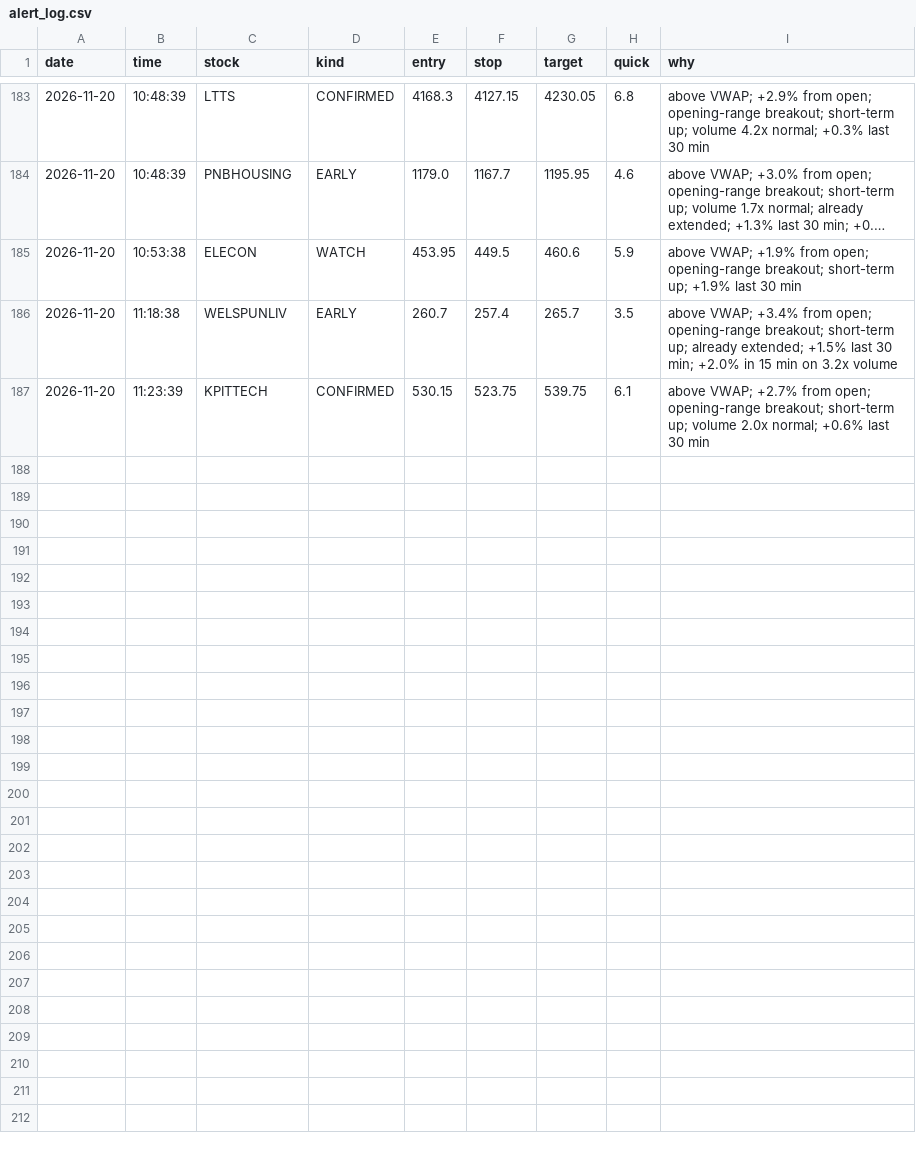
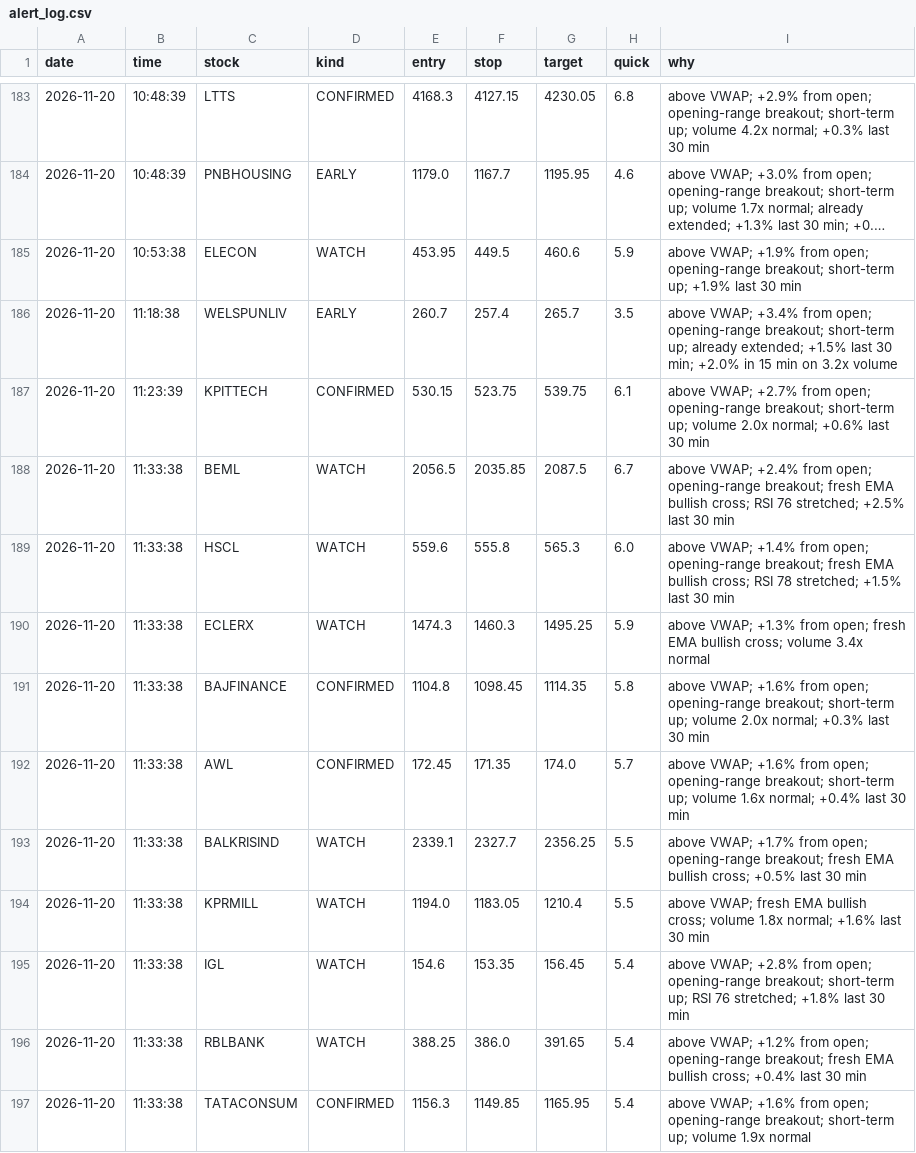
Before and after one commit to Basha17/mystock, a CSV file: alert_log.csv, drawn as a sheet; only a part is shown, gaps mark what is left out; long unchanged cells end in ….

Commit message:
Update alert log

```diff
--- a/alert_log.csv
+++ b/alert_log.csv
@@ -187 +187,11 @@ date,time,stock,kind,entry,stop,target,quick,why
 2026-11-20,11:23:39,KPITTECH,CONFIRMED,530.15,523.75,539.75,6.1,above VWAP; +2.7% from open; opening-range breakout; short-term up; volume 2.0x normal; +0.6% last 30 min
+2026-11-20,11:33:38,BEML,WATCH,2056.5,2035.85,2087.5,6.7,above VWAP; +2.4% from open; opening-range breakout; fresh EMA bullish cross; RSI 76 stretched; +2.5% last 30 min
+2026-11-20,11:33:38,HSCL,WATCH,559.6,555.8,565.3,6.0,above VWAP; +1.4% from open; opening-range breakout; fresh EMA bullish cross; RSI 78 stretched; +1.5% last 30 min
+2026-11-20,11:33:38,ECLERX,WATCH,1474.3,1460.3,1495.25,5.9,above VWAP; +1.3% from open; fresh EMA bullish cross; volume 3.4x normal
+2026-11-20,11:33:38,BAJFINANCE,CONFIRMED,1104.8,1098.45,1114.35,5.8,above VWAP; +1.6% from open; opening-range breakout; short-term up; volume 2.0x normal; +0.3% last 30 min
+2026-11-20,11:33:38,AWL,CONFIRMED,172.45,171.35,174.0,5.7,above VWAP; +1.6% from open; opening-range breakout; short-term up; volume 1.6x normal; +0.4% last 30 min
+2026-11-20,11:33:38,BALKRISIND,WATCH,2339.1,2327.7,2356.25,5.5,above VWAP; +1.7% from open; opening-range breakout; fresh EMA bullish cross; +0.5% last 30 min
+2026-11-20,11:33:38,KPRMILL,WATCH,1194.0,1183.05,1210.4,5.5,above VWAP; fresh EMA bullish cross; volume 1.8x normal; +1.6% last 30 min
+2026-11-20,11:33:38,IGL,WATCH,154.6,153.35,156.45,5.4,above VWAP; +2.8% from open; opening-range breakout; short-term up; RSI 76 stretched; +1.8% last 30 min
+2026-11-20,11:33:38,RBLBANK,WATCH,388.25,386.0,391.65,5.4,above VWAP; +1.2% from open; opening-range breakout; fresh EMA bullish cross; +0.4% last 30 min
+2026-11-20,11:33:38,TATACONSUM,CONFIRMED,1156.3,1149.85,1165.95,5.4,above VWAP; +1.6% from open; opening-range breakout; short-term up; volume 1.9x normal
```
